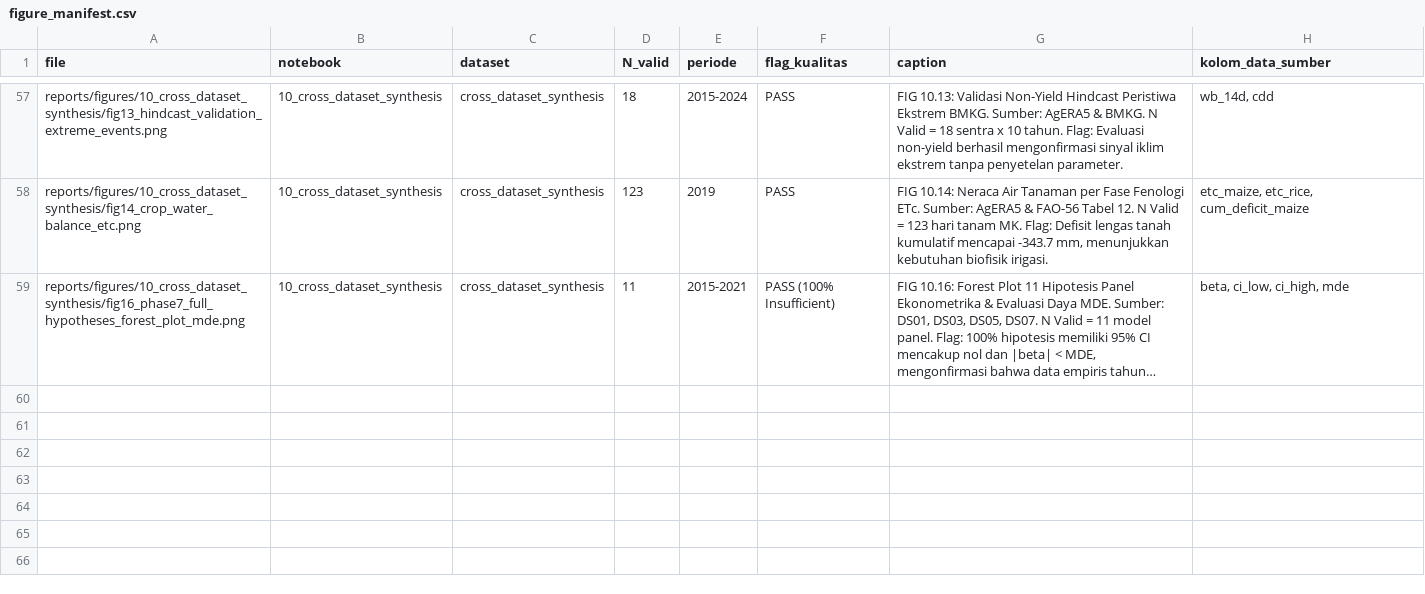
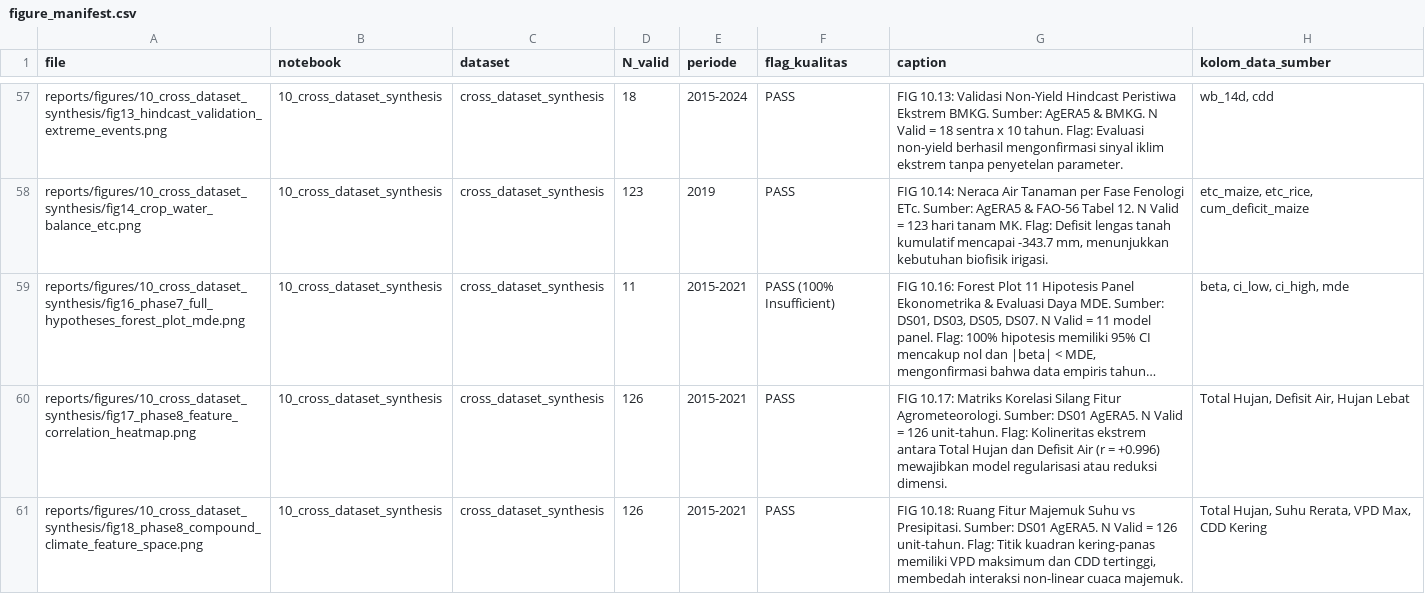
Before and after one commit to fathirrizkifadillah/research_taniadapt, a CSV file: reports/figures/figure_manifest.csv, drawn as a sheet; only a part is shown, gaps mark what is left out; long unchanged cells end in …; the diff names each change by its address in the sheet, - before the commit and + after, or states it on an @@ line.

Commit message:
feat(phase8): implement agrometeorological feature store, multicollinearity VIF diagnostics, and compound climate feature space in notebook 10

```diff
--- a/reports/figures/figure_manifest.csv
+++ b/reports/figures/figure_manifest.csv
+row 60: reports/figures/10_cross_dataset_synthesis/fig17_phase8_feature_correlation_heatmap.png | 10_cross_dataset_synthesis | cross_dataset_synthesis | 126 | 2015-2021 | PASS | FIG 10.17: Matriks Korelasi Silang Fitur Agrometeorologi. Sumber: DS01 AgERA5. N Valid = 126 unit-tahun. Flag: Kolineritas ekstrem antara Total Hujan dan Defisit Air (r = +0.996) mewajibkan model regularisasi atau reduksi dimensi. | Total Hujan, Defisit Air, Hujan Lebat
+row 61: reports/figures/10_cross_dataset_synthesis/fig18_phase8_compound_climate_feature_space.png | 10_cross_dataset_synthesis | cross_dataset_synthesis | 126 | 2015-2021 | PASS | FIG 10.18: Ruang Fitur Majemuk Suhu vs Presipitasi. Sumber: DS01 AgERA5. N Valid = 126 unit-tahun. Flag: Titik kuadran kering-panas memiliki VPD maksimum dan CDD tertinggi, membedah interaksi non-linear cuaca majemuk. | Total Hujan, Suhu Rerata, VPD Max, CDD Kering
```
Also changed, not shown: 5 other files.
